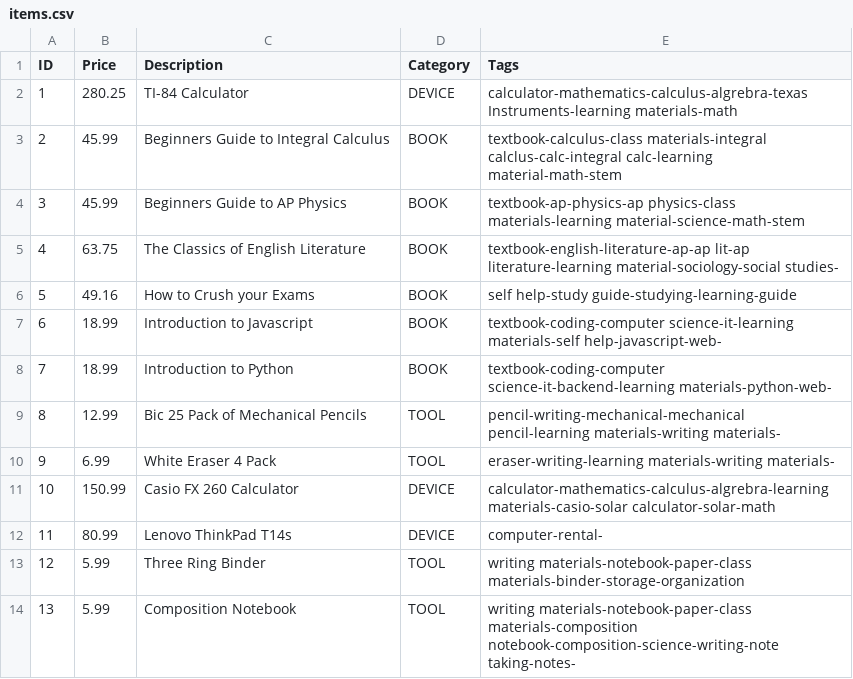
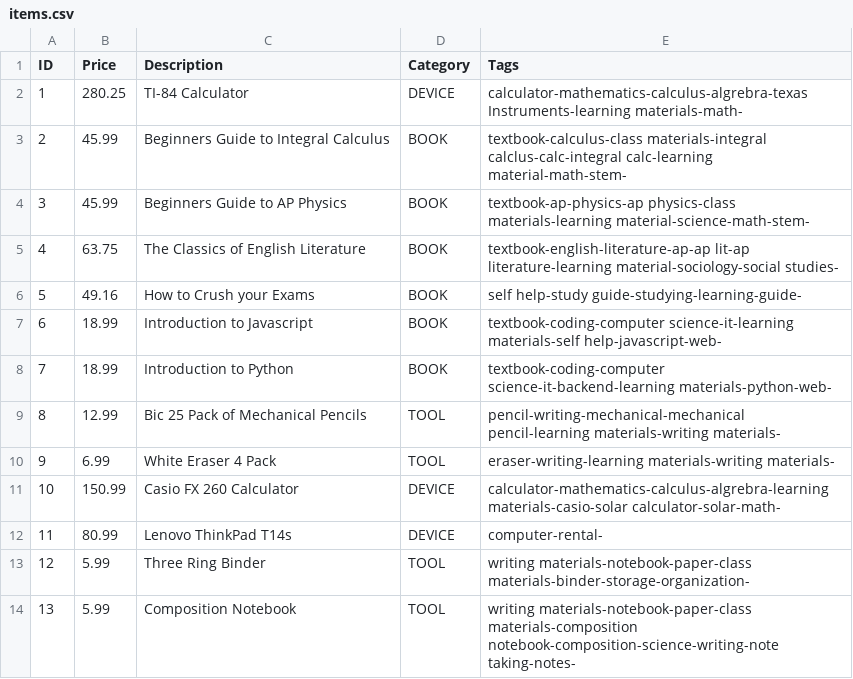
Before and after one commit to OTZYDK/team-government, a CSV file: backend/src/data/items.csv, drawn as a sheet.

Commit message:
update bookstore frontend and backend

```diff
--- a/backend/src/data/items.csv
+++ b/backend/src/data/items.csv
@@ -1,7 +1,7 @@
 ID,Price,Description,Category,Tags
-1,280.25,TI-84 Calculator,DEVICE,calculator-mathematics-calculus-algrebra-texas Instruments-learning materials-math
-2,45.99,Beginners Guide to Integral Calculus,BOOK,textbook-calculus-class materials-integral calclus-calc-integral calc-learning material-math-stem
-3,45.99,Beginners Guide to AP Physics,BOOK,textbook-ap-physics-ap physics-class materials-learning material-science-math-stem
+1,280.25,TI-84 Calculator,DEVICE,calculator-mathematics-calculus-algrebra-texas Instruments-learning materials-math-
+2,45.99,Beginners Guide to Integral Calculus,BOOK,textbook-calculus-class materials-integral calclus-calc-integral calc-learning material-math-stem-
+3,45.99,Beginners Guide to AP Physics,BOOK,textbook-ap-physics-ap physics-class materials-learning material-science-math-stem-
 4,63.75,The Classics of English Literature,BOOK,textbook-english-literature-ap-ap lit-ap literature-learning material-sociology-social studies-
-5,49.16,How to Crush your Exams,BOOK,self help-study guide-studying-learning-guide
+5,49.16,How to Crush your Exams,BOOK,self help-study guide-studying-learning-guide-
 6,18.99,Introduction to Javascript,BOOK,textbook-coding-computer science-it-learning materials-self help-javascript-web-
@@ -10,5 +10,5 @@ ID,Price,Description,Category,Tags
 9,6.99,White Eraser 4 Pack,TOOL,eraser-writing-learning materials-writing materials-
-10,150.99,Casio FX 260 Calculator,DEVICE,calculator-mathematics-calculus-algrebra-learning materials-casio-solar calculator-solar-math
+10,150.99,Casio FX 260 Calculator,DEVICE,calculator-mathematics-calculus-algrebra-learning materials-casio-solar calculator-solar-math-
 11,80.99,Lenovo ThinkPad T14s,DEVICE,computer-rental-
-12,5.99,Three Ring Binder,TOOL,writing materials-notebook-paper-class materials-binder-storage-organization
+12,5.99,Three Ring Binder,TOOL,writing materials-notebook-paper-class materials-binder-storage-organization-
 13,5.99,Composition Notebook,TOOL,writing materials-notebook-paper-class materials-composition notebook-composition-science-writing-note taking-notes-
```
Also changed, not shown: 5 other files.
